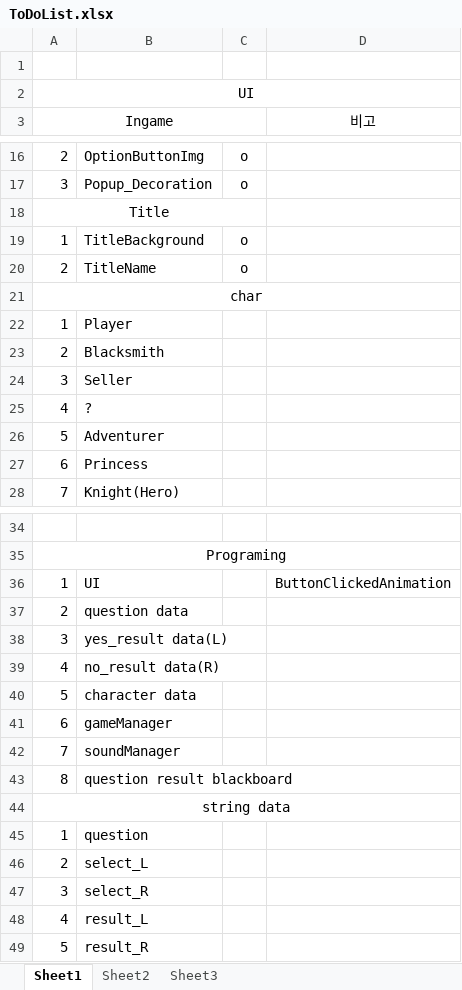
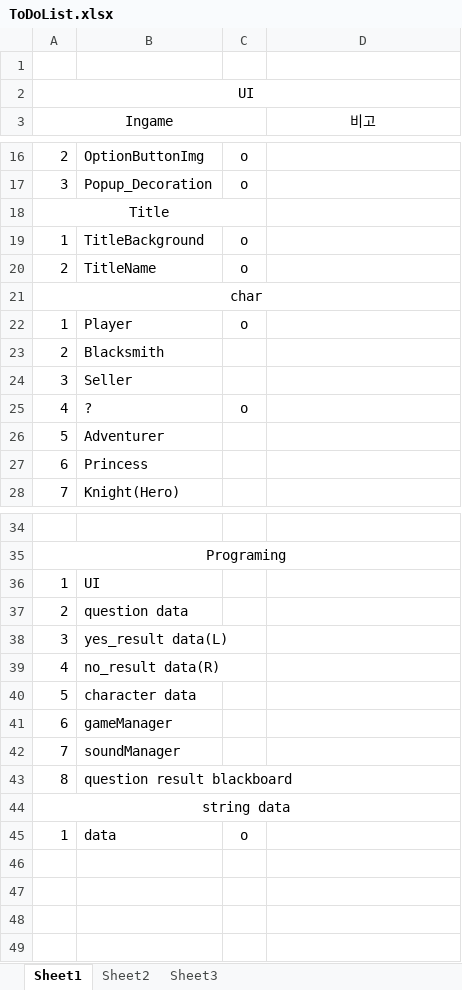
Before and after one commit to sthie/SelectWorm, an Excel workbook: ToDoList.xlsx, sheet Sheet1, drawn as a sheet; only a part is shown, gaps mark what is left out; values as stored, in another font and other column widths than the file's, no borders; removed rows and columns are numbered as before the commit, all else as after; the diff names each change by its address in the sheet, - before the commit and + after, or states it on an @@ line.

```diff
--- a/ToDoList.xlsx (sheet Sheet1)
+++ b/ToDoList.xlsx (sheet Sheet1)
-C22: (empty)
+C22: o
-C25: (empty)
+C25: o
-D36 (비고): ButtonClickedAnimation
+D36 (비고): (empty)
-row 45: 1 | question
-row 46: 2 | select_L
-row 47: 3 | select_R
-row 48: 4 | result_L
-row 49: 5 | result_R
+row 45: 1 | data | o
```
Also changed, not shown: 12 other files.
